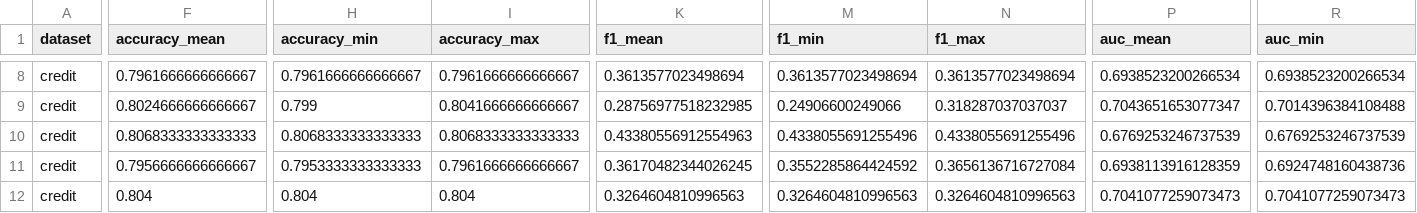
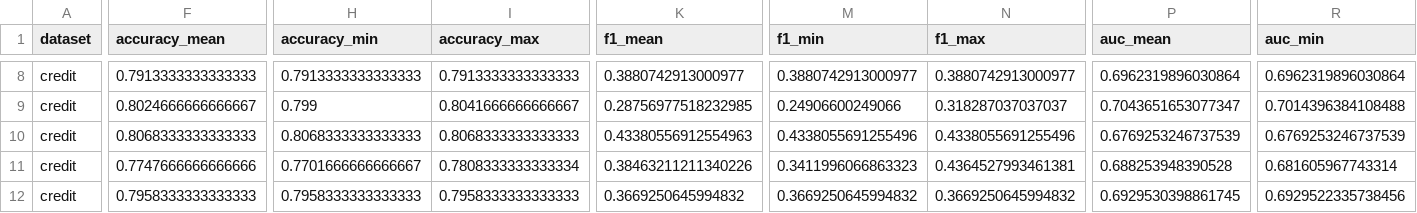
Before and after one commit to sriramkadiyala6/synthetic-data-classical-ml, a CSV file: svm_analysis/best_by_f1.csv, drawn as a sheet; only a part is shown, gaps mark what is left out; the diff covers the shown part only; the diff names each change by its address in the sheet, - before the commit and + after, or states it on an @@ line.

```diff
--- a/svm_analysis/best_by_f1.csv
+++ b/svm_analysis/best_by_f1.csv
-F8 (accuracy_mean): 0.7961666666666667
+F8 (accuracy_mean): 0.7913333333333333
-H8 (accuracy_min): 0.7961666666666667
+H8 (accuracy_min): 0.7913333333333333
-I8 (accuracy_max): 0.7961666666666667
+I8 (accuracy_max): 0.7913333333333333
-K8 (f1_mean): 0.3613577023498694
+K8 (f1_mean): 0.3880742913000977
-M8 (f1_min): 0.3613577023498694
+M8 (f1_min): 0.3880742913000977
-N8 (f1_max): 0.3613577023498694
+N8 (f1_max): 0.3880742913000977
-P8 (auc_mean): 0.6938523200266534
+P8 (auc_mean): 0.6962319896030864
-R8 (auc_min): 0.6938523200266534
+R8 (auc_min): 0.6962319896030864
-F11 (accuracy_mean): 0.7956666666666667
+F11 (accuracy_mean): 0.7747666666666666
-H11 (accuracy_min): 0.7953333333333333
+H11 (accuracy_min): 0.7701666666666667
-I11 (accuracy_max): 0.7961666666666667
+I11 (accuracy_max): 0.7808333333333334
-K11 (f1_mean): 0.36170482344026245
+K11 (f1_mean): 0.38463211211340226
-M11 (f1_min): 0.3552285864424592
+M11 (f1_min): 0.3411996066863323
-N11 (f1_max): 0.3656136716727084
+N11 (f1_max): 0.4364527993461381
-P11 (auc_mean): 0.6938113916128359
+P11 (auc_mean): 0.688253948390528
-R11 (auc_min): 0.6924748160438736
+R11 (auc_min): 0.681605967743314
-F12 (accuracy_mean): 0.804
+F12 (accuracy_mean): 0.7958333333333333
-H12 (accuracy_min): 0.804
+H12 (accuracy_min): 0.7958333333333333
-I12 (accuracy_max): 0.804
+I12 (accuracy_max): 0.7958333333333333
-K12 (f1_mean): 0.3264604810996563
+K12 (f1_mean): 0.3669250645994832
-M12 (f1_min): 0.3264604810996563
+M12 (f1_min): 0.3669250645994832
-N12 (f1_max): 0.3264604810996563
+N12 (f1_max): 0.3669250645994832
-P12 (auc_mean): 0.7041077259073473
+P12 (auc_mean): 0.6929530398861745
-R12 (auc_min): 0.7041077259073473
+R12 (auc_min): 0.6929522335738456
```
Also changed, not shown: 90 edited cells elsewhere in this file, results_svm.csv, svm_analysis/best_by_auc.csv, 7 other files.
